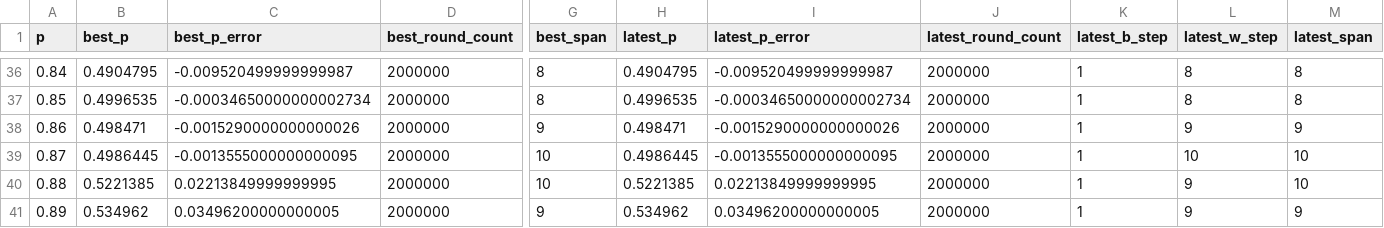
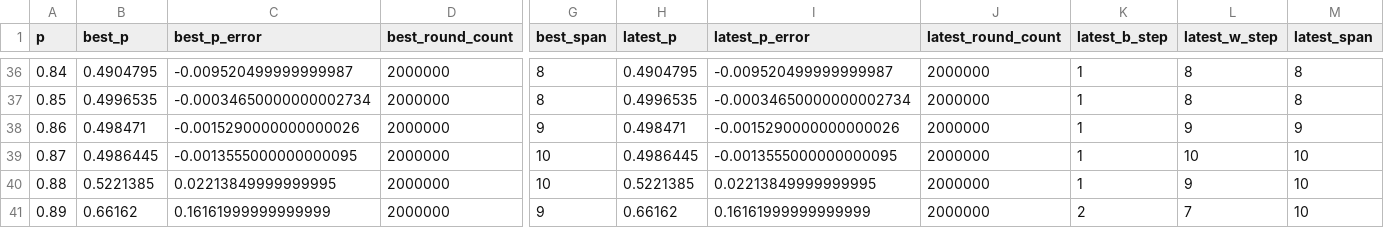
Before and after one commit to muzudho/sente-win-rate-70-percent-problem, a CSV file: data/generate_even_when_alternating_turn.csv, drawn as a sheet; only a part is shown, gaps mark what is left out; the diff covers the shown part only; the diff names each change by its address in the sheet, - before the commit and + after, or states it on an @@ line.

```diff
--- a/data/generate_even_when_alternating_turn.csv
+++ b/data/generate_even_when_alternating_turn.csv
-B41 (best_p): 0.534962
+B41 (best_p): 0.66162
-C41 (best_p_error): 0.03496200000000005
+C41 (best_p_error): 0.16161999999999999
-H41 (latest_p): 0.534962
+H41 (latest_p): 0.66162
-I41 (latest_p_error): 0.03496200000000005
+I41 (latest_p_error): 0.16161999999999999
-K41 (latest_b_step): 1
+K41 (latest_b_step): 2
-L41 (latest_w_step): 9
+L41 (latest_w_step): 7
-M41 (latest_span): 9
+M41 (latest_span): 10
```
Also changed, not shown: 14 edited cells elsewhere in this file, data/generate_even_when_frozen_turn.csv, 3 other files.
